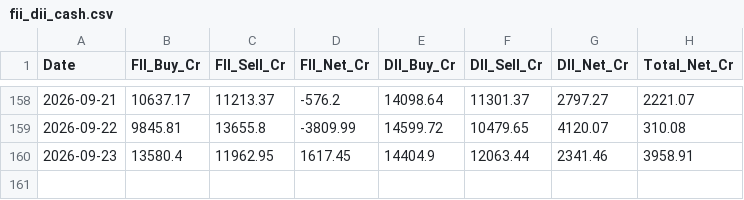
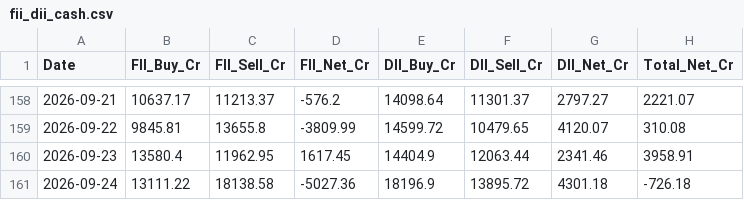
Before and after one commit to aswinv90/indian-historical-stock-gold-silver-price, a CSV file: data/FLOWS/fii_dii_cash.csv, drawn as a sheet; only a part is shown, gaps mark what is left out.

```diff
--- a/data/FLOWS/fii_dii_cash.csv
+++ b/data/FLOWS/fii_dii_cash.csv
@@ -160 +160,2 @@ Date,FII_Buy_Cr,FII_Sell_Cr,FII_Net_Cr,DII_Buy_Cr,DII_Sell_Cr,DII_Net_Cr,Total_N
 2026-09-23,13580.4,11962.95,1617.45,14404.9,12063.44,2341.46,3958.91
+2026-09-24,13111.22,18138.58,-5027.36,18196.9,13895.72,4301.18,-726.18
```
Also changed, not shown: data/FLOWS/fii_derivatives.csv, 2 other files.
